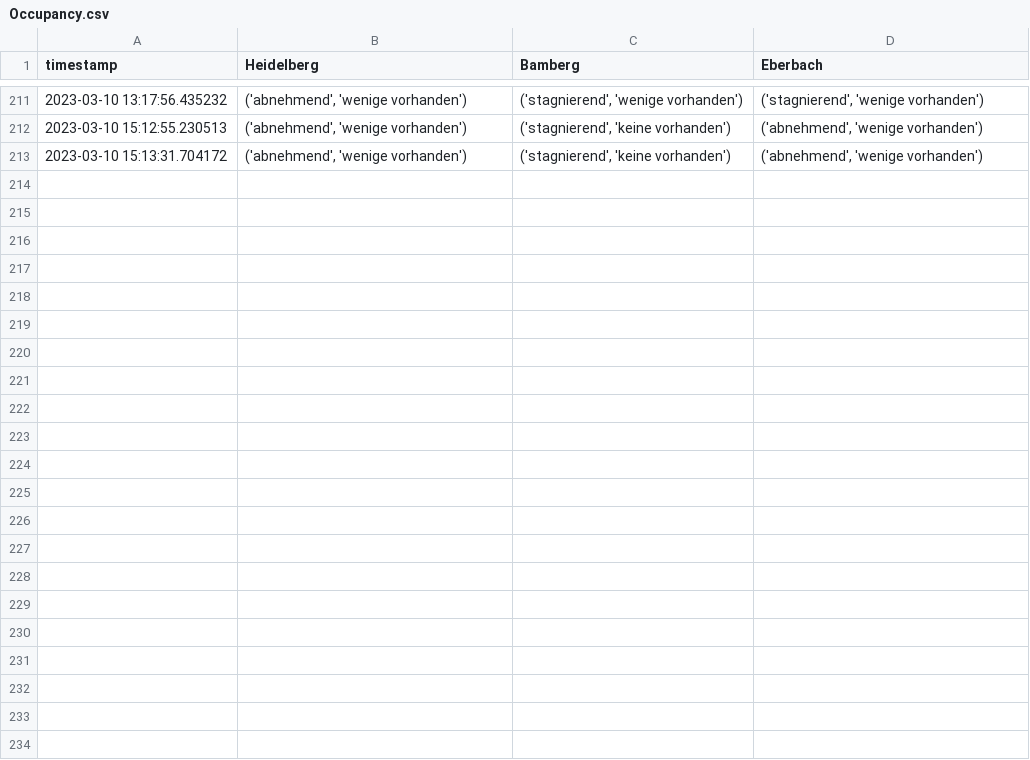
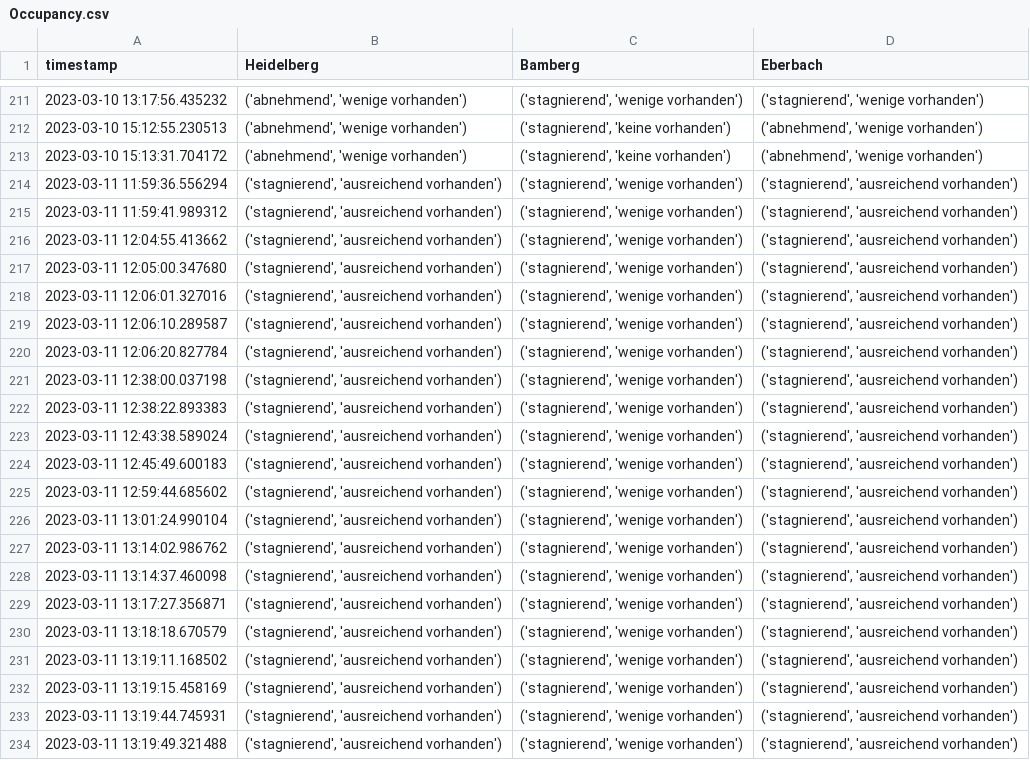
Before and after one commit to PuR-Dashboard/Dashboard, a CSV file: Data/Occupancy.csv, drawn as a sheet; only a part is shown, gaps mark what is left out.

```diff
--- a/Data/Occupancy.csv
+++ b/Data/Occupancy.csv
@@ -213 +213,22 @@ timestamp,Heidelberg,Bamberg,Eberbach
 2023-03-10 15:13:31.704172,"('abnehmend', 'wenige vorhanden')","('stagnierend', 'keine vorhanden')","('abnehmend', 'wenige vorhanden')"
+2023-03-11 11:59:36.556294,"('stagnierend', 'ausreichend vorhanden')","('stagnierend', 'wenige vorhanden')","('stagnierend', 'ausreichend vorhanden')"
+2023-03-11 11:59:41.989312,"('stagnierend', 'ausreichend vorhanden')","('stagnierend', 'wenige vorhanden')","('stagnierend', 'ausreichend vorhanden')"
+2023-03-11 12:04:55.413662,"('stagnierend', 'ausreichend vorhanden')","('stagnierend', 'wenige vorhanden')","('stagnierend', 'ausreichend vorhanden')"
+2023-03-11 12:05:00.347680,"('stagnierend', 'ausreichend vorhanden')","('stagnierend', 'wenige vorhanden')","('stagnierend', 'ausreichend vorhanden')"
+2023-03-11 12:06:01.327016,"('stagnierend', 'ausreichend vorhanden')","('stagnierend', 'wenige vorhanden')","('stagnierend', 'ausreichend vorhanden')"
+2023-03-11 12:06:10.289587,"('stagnierend', 'ausreichend vorhanden')","('stagnierend', 'wenige vorhanden')","('stagnierend', 'ausreichend vorhanden')"
+2023-03-11 12:06:20.827784,"('stagnierend', 'ausreichend vorhanden')","('stagnierend', 'wenige vorhanden')","('stagnierend', 'ausreichend vorhanden')"
+2023-03-11 12:38:00.037198,"('stagnierend', 'ausreichend vorhanden')","('stagnierend', 'wenige vorhanden')","('stagnierend', 'ausreichend vorhanden')"
+2023-03-11 12:38:22.893383,"('stagnierend', 'ausreichend vorhanden')","('stagnierend', 'wenige vorhanden')","('stagnierend', 'ausreichend vorhanden')"
+2023-03-11 12:43:38.589024,"('stagnierend', 'ausreichend vorhanden')","('stagnierend', 'wenige vorhanden')","('stagnierend', 'ausreichend vorhanden')"
+2023-03-11 12:45:49.600183,"('stagnierend', 'ausreichend vorhanden')","('stagnierend', 'wenige vorhanden')","('stagnierend', 'ausreichend vorhanden')"
+2023-03-11 12:59:44.685602,"('stagnierend', 'ausreichend vorhanden')","('stagnierend', 'wenige vorhanden')","('stagnierend', 'ausreichend vorhanden')"
+2023-03-11 13:01:24.990104,"('stagnierend', 'ausreichend vorhanden')","('stagnierend', 'wenige vorhanden')","('stagnierend', 'ausreichend vorhanden')"
+2023-03-11 13:14:02.986762,"('stagnierend', 'ausreichend vorhanden')","('stagnierend', 'wenige vorhanden')","('stagnierend', 'ausreichend vorhanden')"
+2023-03-11 13:14:37.460098,"('stagnierend', 'ausreichend vorhanden')","('stagnierend', 'wenige vorhanden')","('stagnierend', 'ausreichend vorhanden')"
+2023-03-11 13:17:27.356871,"('stagnierend', 'ausreichend vorhanden')","('stagnierend', 'wenige vorhanden')","('stagnierend', 'ausreichend vorhanden')"
+2023-03-11 13:18:18.670579,"('stagnierend', 'ausreichend vorhanden')","('stagnierend', 'wenige vorhanden')","('stagnierend', 'ausreichend vorhanden')"
+2023-03-11 13:19:11.168502,"('stagnierend', 'ausreichend vorhanden')","('stagnierend', 'wenige vorhanden')","('stagnierend', 'ausreichend vorhanden')"
+2023-03-11 13:19:15.458169,"('stagnierend', 'ausreichend vorhanden')","('stagnierend', 'wenige vorhanden')","('stagnierend', 'ausreichend vorhanden')"
+2023-03-11 13:19:44.745931,"('stagnierend', 'ausreichend vorhanden')","('stagnierend', 'wenige vorhanden')","('stagnierend', 'ausreichend vorhanden')"
+2023-03-11 13:19:49.321488,"('stagnierend', 'ausreichend vorhanden')","('stagnierend', 'wenige vorhanden')","('stagnierend', 'ausreichend vorhanden')"
```
Also changed, not shown: 3 other files.
